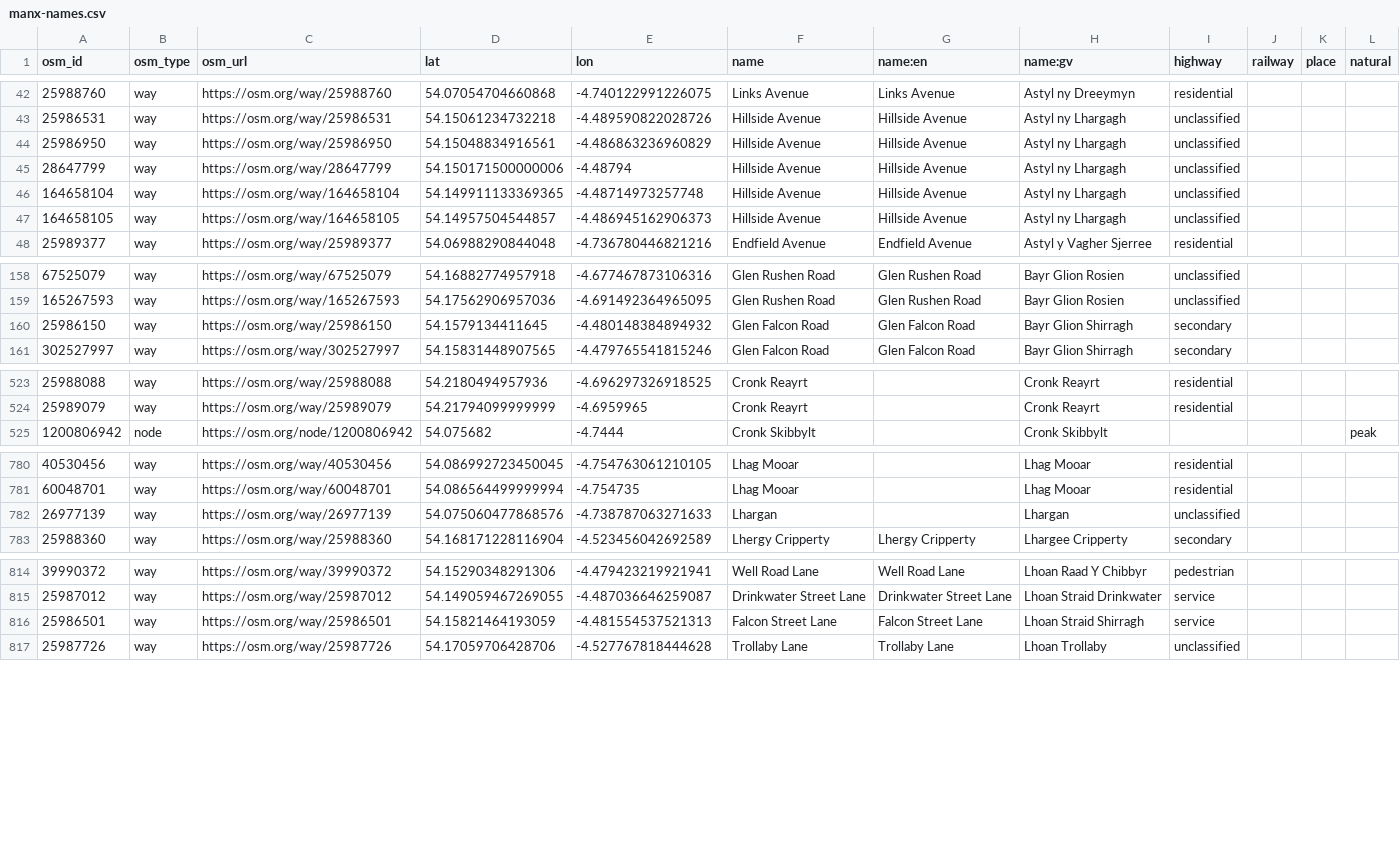
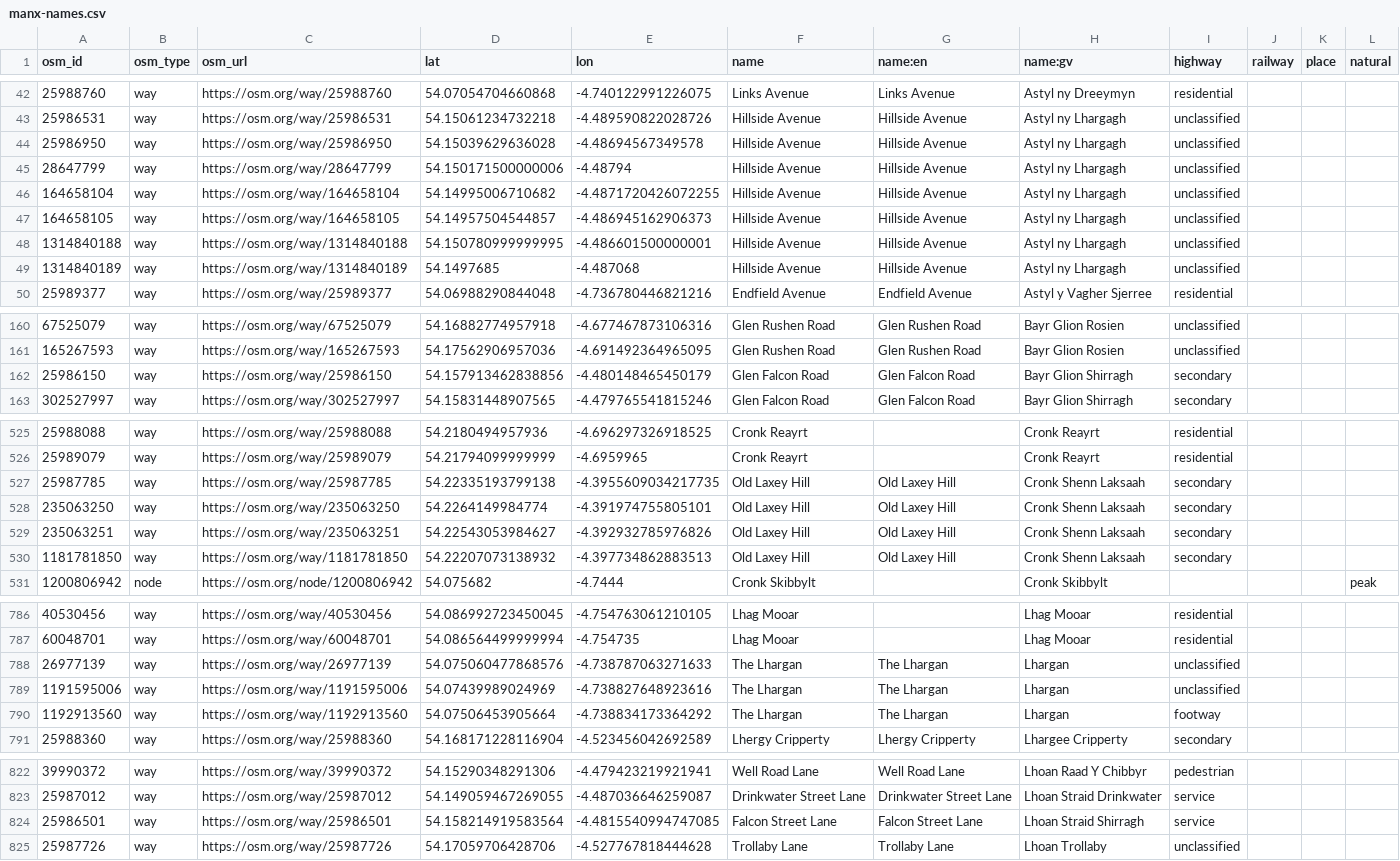
Before and after one commit to dankarran/isleofman-opendata, a CSV file: data/openstreetmap/outputs/manx-names/manx-names.csv, drawn as a sheet; only a part is shown, gaps mark what is left out; the diff covers the shown part only.

```diff
--- a/data/openstreetmap/outputs/manx-names/manx-names.csv
+++ b/data/openstreetmap/outputs/manx-names/manx-names.csv
@@ -43,6 +43,8 @@
 "25986531","way","https://osm.org/way/25986531","54.15061234732218","-4.489590822028726","Hillside Avenue","Hillside Avenue","Astyl ny Lhargagh","unclassified","","",""
-"25986950","way","https://osm.org/way/25986950","54.15048834916561","-4.486863236960829","Hillside Avenue","Hillside Avenue","Astyl ny Lhargagh","unclassified","","",""
+"25986950","way","https://osm.org/way/25986950","54.15039629636028","-4.48694567349578","Hillside Avenue","Hillside Avenue","Astyl ny Lhargagh","unclassified","","",""
 "28647799","way","https://osm.org/way/28647799","54.150171500000006","-4.48794","Hillside Avenue","Hillside Avenue","Astyl ny Lhargagh","unclassified","","",""
-"164658104","way","https://osm.org/way/164658104","54.149911133369365","-4.48714973257748","Hillside Avenue","Hillside Avenue","Astyl ny Lhargagh","unclassified","","",""
+"164658104","way","https://osm.org/way/164658104","54.14995006710682","-4.4871720426072255","Hillside Avenue","Hillside Avenue","Astyl ny Lhargagh","unclassified","","",""
 "164658105","way","https://osm.org/way/164658105","54.14957504544857","-4.486945162906373","Hillside Avenue","Hillside Avenue","Astyl ny Lhargagh","unclassified","","",""
+"1314840188","way","https://osm.org/way/1314840188","54.150780999999995","-4.486601500000001","Hillside Avenue","Hillside Avenue","Astyl ny Lhargagh","unclassified","","",""
+"1314840189","way","https://osm.org/way/1314840189","54.1497685","-4.487068","Hillside Avenue","Hillside Avenue","Astyl ny Lhargagh","unclassified","","",""
 "25989377","way","https://osm.org/way/25989377","54.06988290844048","-4.736780446821216","Endfield Avenue","Endfield Avenue","Astyl y Vagher Sjerree","residential","","",""
@@ -159,3 +161,3 @@
 "165267593","way","https://osm.org/way/165267593","54.17562906957036","-4.691492364965095","Glen Rushen Road","Glen Rushen Road","Bayr Glion Rosien","unclassified","","",""
-"25986150","way","https://osm.org/way/25986150","54.1579134411645","-4.480148384894932","Glen Falcon Road","Glen Falcon Road","Bayr Glion Shirragh","secondary","","",""
+"25986150","way","https://osm.org/way/25986150","54.157913462838856","-4.480148465450179","Glen Falcon Road","Glen Falcon Road","Bayr Glion Shirragh","secondary","","",""
 "302527997","way","https://osm.org/way/302527997","54.15831448907565","-4.479765541815246","Glen Falcon Road","Glen Falcon Road","Bayr Glion Shirragh","secondary","","",""
@@ -524,2 +526,6 @@
 "25989079","way","https://osm.org/way/25989079","54.21794099999999","-4.6959965","Cronk Reayrt","","Cronk Reayrt","residential","","",""
+"25987785","way","https://osm.org/way/25987785","54.22335193799138","-4.3955609034217735","Old Laxey Hill","Old Laxey Hill","Cronk Shenn Laksaah","secondary","","",""
+"235063250","way","https://osm.org/way/235063250","54.2264149984774","-4.391974755805101","Old Laxey Hill","Old Laxey Hill","Cronk Shenn Laksaah","secondary","","",""
+"235063251","way","https://osm.org/way/235063251","54.22543053984627","-4.392932785976826","Old Laxey Hill","Old Laxey Hill","Cronk Shenn Laksaah","secondary","","",""
+"1181781850","way","https://osm.org/way/1181781850","54.22207073138932","-4.397734862883513","Old Laxey Hill","Old Laxey Hill","Cronk Shenn Laksaah","secondary","","",""
 "1200806942","node","https://osm.org/node/1200806942","54.075682","-4.7444","Cronk Skibbylt","","Cronk Skibbylt","","","","peak"
@@ -781,3 +787,5 @@
 "60048701","way","https://osm.org/way/60048701","54.086564499999994","-4.754735","Lhag Mooar","","Lhag Mooar","residential","","",""
-"26977139","way","https://osm.org/way/26977139","54.075060477868576","-4.738787063271633","Lhargan","","Lhargan","unclassified","","",""
+"26977139","way","https://osm.org/way/26977139","54.075060477868576","-4.738787063271633","The Lhargan","The Lhargan","Lhargan","unclassified","","",""
+"1191595006","way","https://osm.org/way/1191595006","54.07439989024969","-4.738827648923616","The Lhargan","The Lhargan","Lhargan","unclassified","","",""
+"1192913560","way","https://osm.org/way/1192913560","54.07506453905664","-4.738834173364292","The Lhargan","The Lhargan","Lhargan","footway","","",""
 "25988360","way","https://osm.org/way/25988360","54.168171228116904","-4.523456042692589","Lhergy Cripperty","Lhergy Cripperty","Lhargee Cripperty","secondary","","",""
@@ -815,3 +823,3 @@
 "25987012","way","https://osm.org/way/25987012","54.149059467269055","-4.487036646259087","Drinkwater Street Lane","Drinkwater Street Lane","Lhoan Straid Drinkwater","service","","",""
-"25986501","way","https://osm.org/way/25986501","54.15821464193059","-4.481554537521313","Falcon Street Lane","Falcon Street Lane","Lhoan Straid Shirragh","service","","",""
+"25986501","way","https://osm.org/way/25986501","54.158214919583564","-4.4815540994747085","Falcon Street Lane","Falcon Street Lane","Lhoan Straid Shirragh","service","","",""
 "25987726","way","https://osm.org/way/25987726","54.17059706428706","-4.527767818444628","Trollaby Lane","Trollaby Lane","Lhoan Trollaby","unclassified","","",""
```
Also changed, not shown: 4 edited cells elsewhere in this file, data/openstreetmap/outputs/addresses/addresses.csv, data/openstreetmap/outputs/food-and-drink/food-and-drink.csv, 36 other files.
